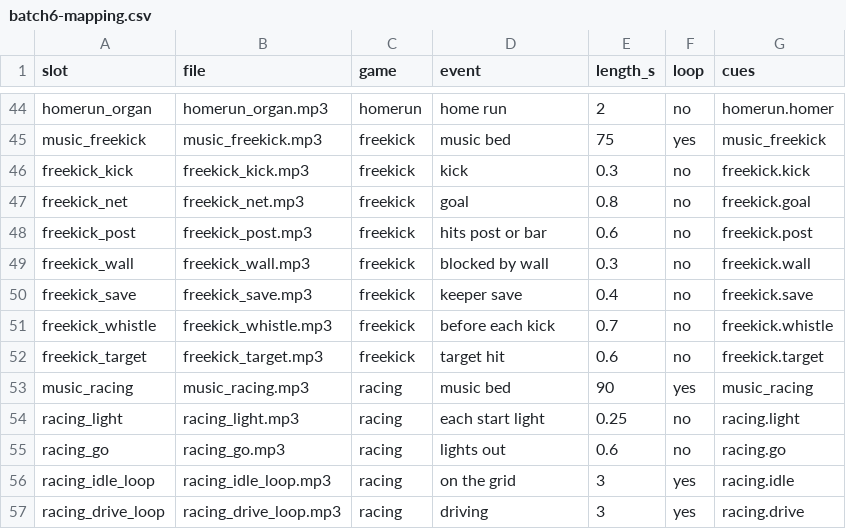
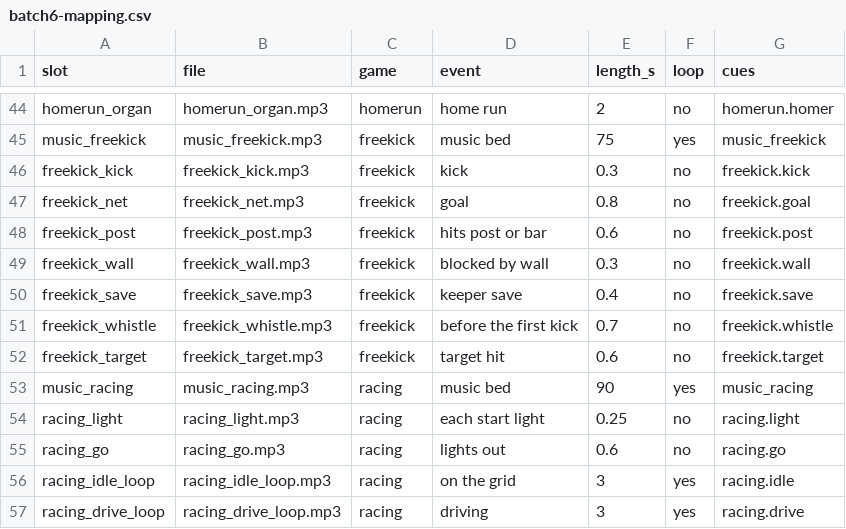
Before and after one commit to Joefed98/brain-blitz-duel, a CSV file: docs/sound-cues/batch6-mapping.csv, drawn as a sheet; only a part is shown, gaps mark what is left out.

```diff
--- a/docs/sound-cues/batch6-mapping.csv
+++ b/docs/sound-cues/batch6-mapping.csv
@@ -50,3 +50,3 @@ freekick_wall,freekick_wall.mp3,freekick,blocked by wall,0.3,no,freekick.wall
 freekick_save,freekick_save.mp3,freekick,keeper save,0.4,no,freekick.save
-freekick_whistle,freekick_whistle.mp3,freekick,before each kick,0.7,no,freekick.whistle
+freekick_whistle,freekick_whistle.mp3,freekick,before the first kick,0.7,no,freekick.whistle
 freekick_target,freekick_target.mp3,freekick,target hit,0.6,no,freekick.target
```
Also changed, not shown: docs/sound-cues/cue-sheet.csv, 19 other files.
